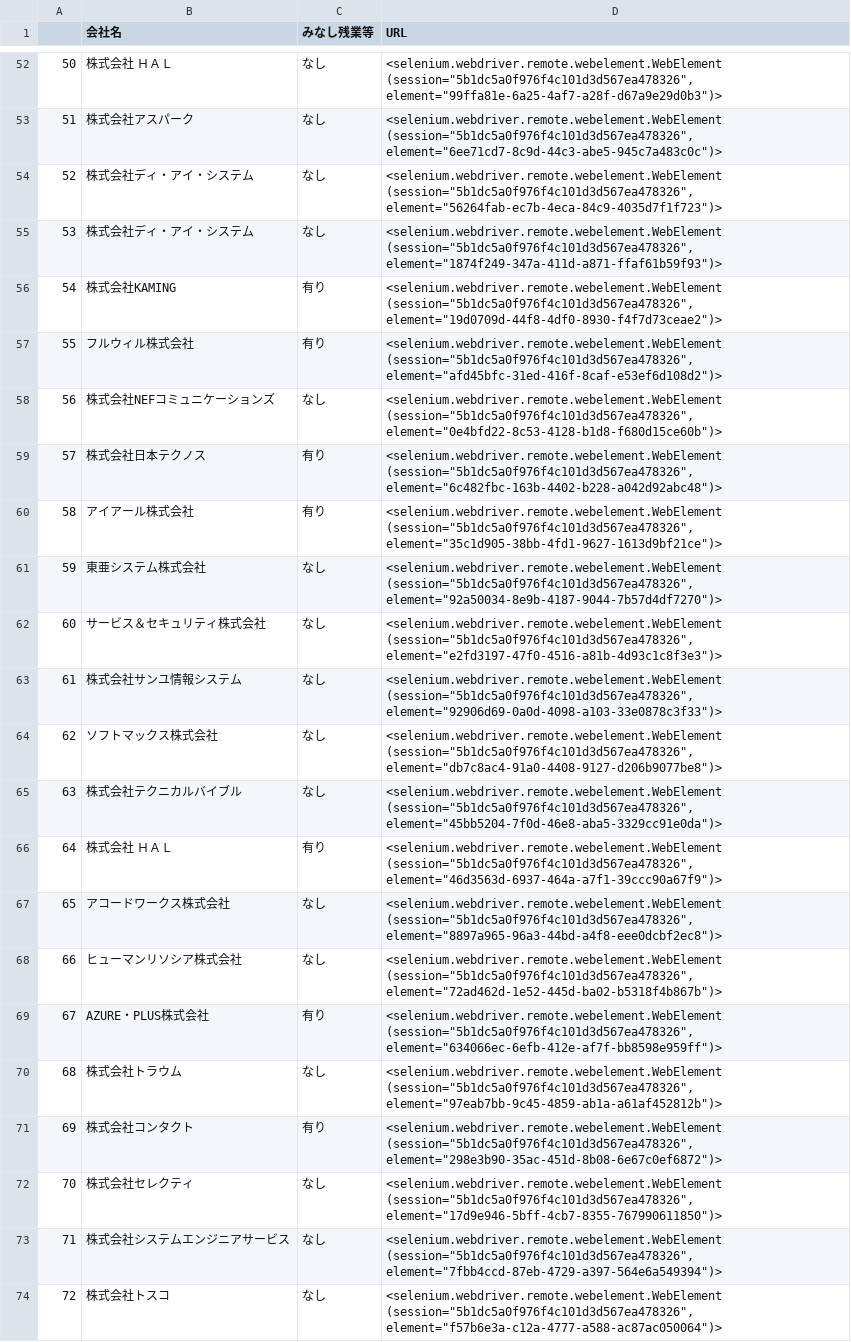
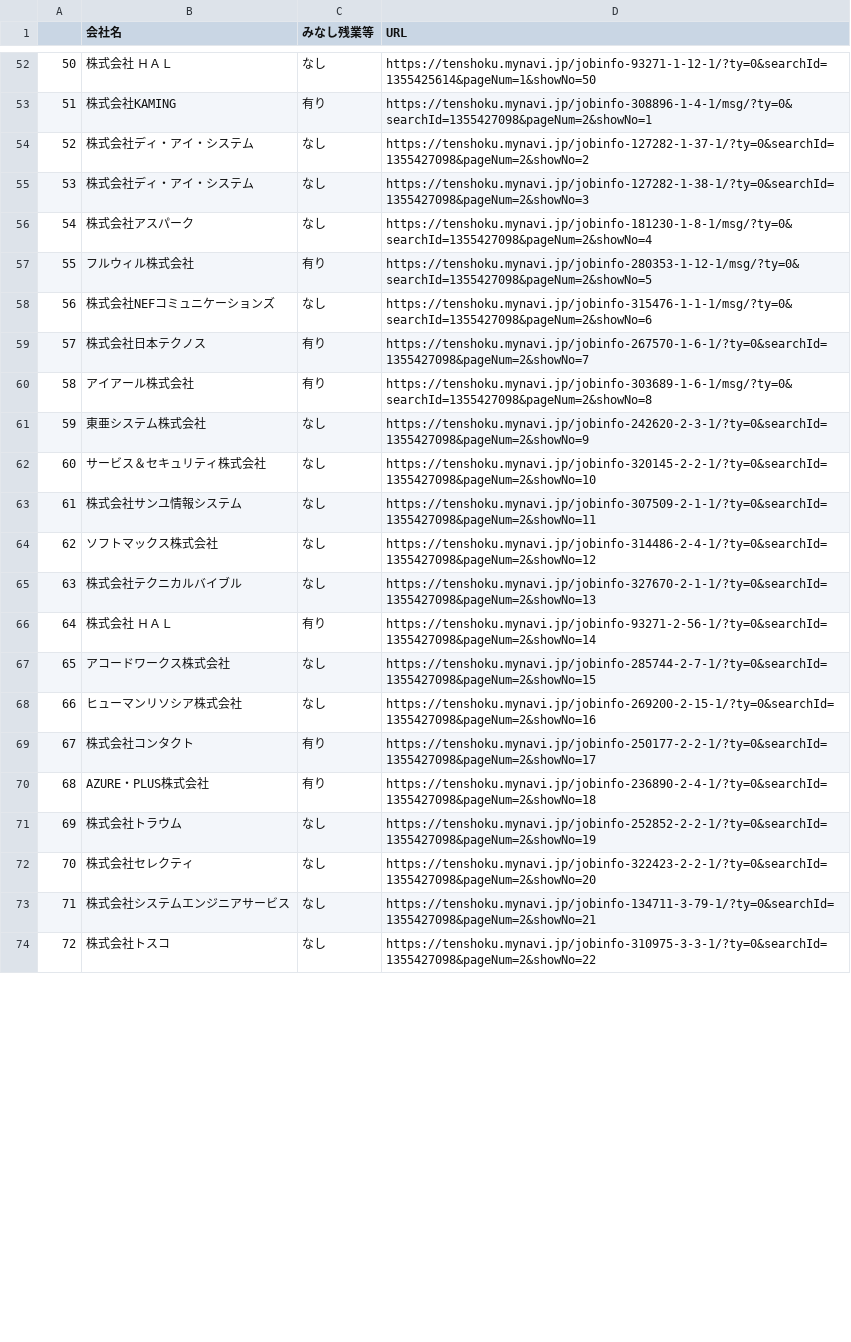
Before and after one commit to jest1796/scraping, a CSV file: Result.csv, drawn as a sheet; only a part is shown, gaps mark what is left out; the diff covers the shown part only; the diff names each change by its address in the sheet, - before the commit and + after, or states it on an @@ line.

```diff
--- a/Result.csv
+++ b/Result.csv
-D52 (URL): <selenium.webdriver.remote.webelement.WebElement (session="5b1dc5a0f976f4c101d3d567ea478326", element="99ffa81e-6a25-4af7-a28f-d67a9e29d0b3")>
+D52 (URL): https://tenshoku.mynavi.jp/jobinfo-93271-1-12-1/?ty=0&searchId=1355425614&pageNum=1&showNo=50
-B53 (会社名): 株式会社アスパーク
+B53 (会社名): 株式会社KAMING
-C53 (みなし残業等): なし
+C53 (みなし残業等): 有り
-D53 (URL): <selenium.webdriver.remote.webelement.WebElement (session="5b1dc5a0f976f4c101d3d567ea478326", element="6ee71cd7-8c9d-44c3-abe5-945c7a483c0c")>
+D53 (URL): https://tenshoku.mynavi.jp/jobinfo-308896-1-4-1/msg/?ty=0&searchId=1355427098&pageNum=2&showNo=1
-D54 (URL): <selenium.webdriver.remote.webelement.WebElement (session="5b1dc5a0f976f4c101d3d567ea478326", element="56264fab-ec7b-4eca-84c9-4035d7f1f723")>
+D54 (URL): https://tenshoku.mynavi.jp/jobinfo-127282-1-37-1/?ty=0&searchId=1355427098&pageNum=2&showNo=2
-D55 (URL): <selenium.webdriver.remote.webelement.WebElement (session="5b1dc5a0f976f4c101d3d567ea478326", element="1874f249-347a-411d-a871-ffaf61b59f93")>
+D55 (URL): https://tenshoku.mynavi.jp/jobinfo-127282-1-38-1/?ty=0&searchId=1355427098&pageNum=2&showNo=3
-B56 (会社名): 株式会社KAMING
+B56 (会社名): 株式会社アスパーク
-C56 (みなし残業等): 有り
+C56 (みなし残業等): なし
-D56 (URL): <selenium.webdriver.remote.webelement.WebElement (session="5b1dc5a0f976f4c101d3d567ea478326", element="19d0709d-44f8-4df0-8930-f4f7d73ceae2")>
+D56 (URL): https://tenshoku.mynavi.jp/jobinfo-181230-1-8-1/msg/?ty=0&searchId=1355427098&pageNum=2&showNo=4
-D57 (URL): <selenium.webdriver.remote.webelement.WebElement (session="5b1dc5a0f976f4c101d3d567ea478326", element="afd45bfc-31ed-416f-8caf-e53ef6d108d2")>
+D57 (URL): https://tenshoku.mynavi.jp/jobinfo-280353-1-12-1/msg/?ty=0&searchId=1355427098&pageNum=2&showNo=5
-D58 (URL): <selenium.webdriver.remote.webelement.WebElement (session="5b1dc5a0f976f4c101d3d567ea478326", element="0e4bfd22-8c53-4128-b1d8-f680d15ce60b")>
+D58 (URL): https://tenshoku.mynavi.jp/jobinfo-315476-1-1-1/msg/?ty=0&searchId=1355427098&pageNum=2&showNo=6
-D59 (URL): <selenium.webdriver.remote.webelement.WebElement (session="5b1dc5a0f976f4c101d3d567ea478326", element="6c482fbc-163b-4402-b228-a042d92abc48")>
+D59 (URL): https://tenshoku.mynavi.jp/jobinfo-267570-1-6-1/?ty=0&searchId=1355427098&pageNum=2&showNo=7
-D60 (URL): <selenium.webdriver.remote.webelement.WebElement (session="5b1dc5a0f976f4c101d3d567ea478326", element="35c1d905-38bb-4fd1-9627-1613d9bf21ce")>
+D60 (URL): https://tenshoku.mynavi.jp/jobinfo-303689-1-6-1/msg/?ty=0&searchId=1355427098&pageNum=2&showNo=8
-D61 (URL): <selenium.webdriver.remote.webelement.WebElement (session="5b1dc5a0f976f4c101d3d567ea478326", element="92a50034-8e9b-4187-9044-7b57d4df7270")>
+D61 (URL): https://tenshoku.mynavi.jp/jobinfo-242620-2-3-1/?ty=0&searchId=1355427098&pageNum=2&showNo=9
-D62 (URL): <selenium.webdriver.remote.webelement.WebElement (session="5b1dc5a0f976f4c101d3d567ea478326", element="e2fd3197-47f0-4516-a81b-4d93c1c8f3e3")>
+D62 (URL): https://tenshoku.mynavi.jp/jobinfo-320145-2-2-1/?ty=0&searchId=1355427098&pageNum=2&showNo=10
-D63 (URL): <selenium.webdriver.remote.webelement.WebElement (session="5b1dc5a0f976f4c101d3d567ea478326", element="92906d69-0a0d-4098-a103-33e0878c3f33")>
+D63 (URL): https://tenshoku.mynavi.jp/jobinfo-307509-2-1-1/?ty=0&searchId=1355427098&pageNum=2&showNo=11
-D64 (URL): <selenium.webdriver.remote.webelement.WebElement (session="5b1dc5a0f976f4c101d3d567ea478326", element="db7c8ac4-91a0-4408-9127-d206b9077be8")>
+D64 (URL): https://tenshoku.mynavi.jp/jobinfo-314486-2-4-1/?ty=0&searchId=1355427098&pageNum=2&showNo=12
-D65 (URL): <selenium.webdriver.remote.webelement.WebElement (session="5b1dc5a0f976f4c101d3d567ea478326", element="45bb5204-7f0d-46e8-aba5-3329cc91e0da")>
+D65 (URL): https://tenshoku.mynavi.jp/jobinfo-327670-2-1-1/?ty=0&searchId=1355427098&pageNum=2&showNo=13
-D66 (URL): <selenium.webdriver.remote.webelement.WebElement (session="5b1dc5a0f976f4c101d3d567ea478326", element="46d3563d-6937-464a-a7f1-39ccc90a67f9")>
+D66 (URL): https://tenshoku.mynavi.jp/jobinfo-93271-2-56-1/?ty=0&searchId=1355427098&pageNum=2&showNo=14
-D67 (URL): <selenium.webdriver.remote.webelement.WebElement (session="5b1dc5a0f976f4c101d3d567ea478326", element="8897a965-96a3-44bd-a4f8-eee0dcbf2ec8")>
+D67 (URL): https://tenshoku.mynavi.jp/jobinfo-285744-2-7-1/?ty=0&searchId=1355427098&pageNum=2&showNo=15
-D68 (URL): <selenium.webdriver.remote.webelement.WebElement (session="5b1dc5a0f976f4c101d3d567ea478326", element="72ad462d-1e52-445d-ba02-b5318f4b867b")>
+D68 (URL): https://tenshoku.mynavi.jp/jobinfo-269200-2-15-1/?ty=0&searchId=1355427098&pageNum=2&showNo=16
-B69 (会社名): AZURE・PLUS株式会社
+B69 (会社名): 株式会社コンタクト
-D69 (URL): <selenium.webdriver.remote.webelement.WebElement (session="5b1dc5a0f976f4c101d3d567ea478326", element="634066ec-6efb-412e-af7f-bb8598e959ff")>
+D69 (URL): https://tenshoku.mynavi.jp/jobinfo-250177-2-2-1/?ty=0&searchId=1355427098&pageNum=2&showNo=17
-B70 (会社名): 株式会社トラウム
+B70 (会社名): AZURE・PLUS株式会社
-C70 (みなし残業等): なし
+C70 (みなし残業等): 有り
-D70 (URL): <selenium.webdriver.remote.webelement.WebElement (session="5b1dc5a0f976f4c101d3d567ea478326", element="97eab7bb-9c45-4859-ab1a-a61af452812b")>
+D70 (URL): https://tenshoku.mynavi.jp/jobinfo-236890-2-4-1/?ty=0&searchId=1355427098&pageNum=2&showNo=18
-B71 (会社名): 株式会社コンタクト
+B71 (会社名): 株式会社トラウム
-C71 (みなし残業等): 有り
+C71 (みなし残業等): なし
-D71 (URL): <selenium.webdriver.remote.webelement.WebElement (session="5b1dc5a0f976f4c101d3d567ea478326", element="298e3b90-35ac-451d-8b08-6e67c0ef6872")>
+D71 (URL): https://tenshoku.mynavi.jp/jobinfo-252852-2-2-1/?ty=0&searchId=1355427098&pageNum=2&showNo=19
-D72 (URL): <selenium.webdriver.remote.webelement.WebElement (session="5b1dc5a0f976f4c101d3d567ea478326", element="17d9e946-5bff-4cb7-8355-767990611850")>
+D72 (URL): https://tenshoku.mynavi.jp/jobinfo-322423-2-2-1/?ty=0&searchId=1355427098&pageNum=2&showNo=20
-D73 (URL): <selenium.webdriver.remote.webelement.WebElement (session="5b1dc5a0f976f4c101d3d567ea478326", element="7fbb4ccd-87eb-4729-a397-564e6a549394")>
+D73 (URL): https://tenshoku.mynavi.jp/jobinfo-134711-3-79-1/?ty=0&searchId=1355427098&pageNum=2&showNo=21
-D74 (URL): <selenium.webdriver.remote.webelement.WebElement (session="5b1dc5a0f976f4c101d3d567ea478326", element="f57b6e3a-c12a-4777-a588-ac87ac050064")>
+D74 (URL): https://tenshoku.mynavi.jp/jobinfo-310975-3-3-1/?ty=0&searchId=1355427098&pageNum=2&showNo=22
```
Also changed, not shown: 113 edited cells elsewhere in this file, 1 other file.
